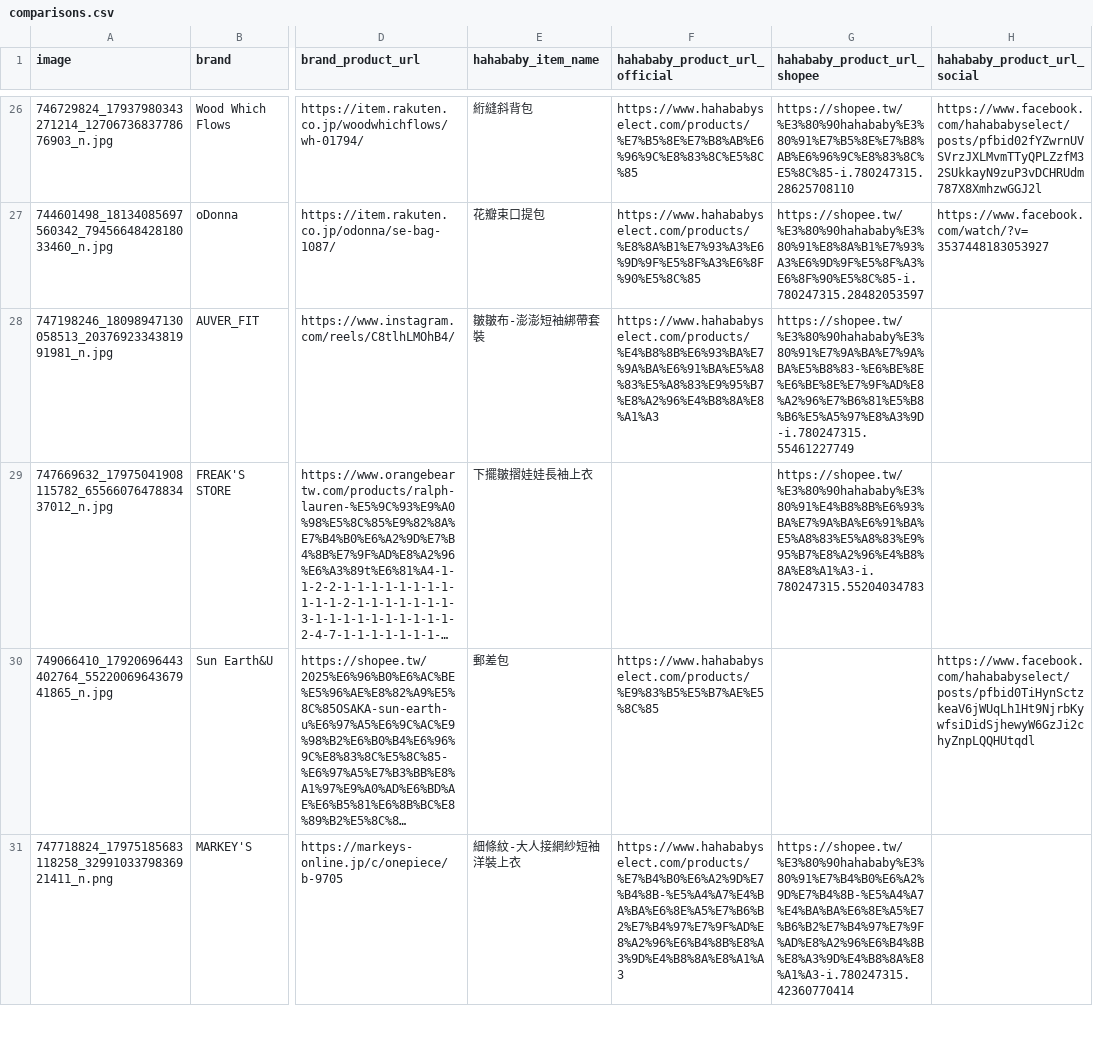
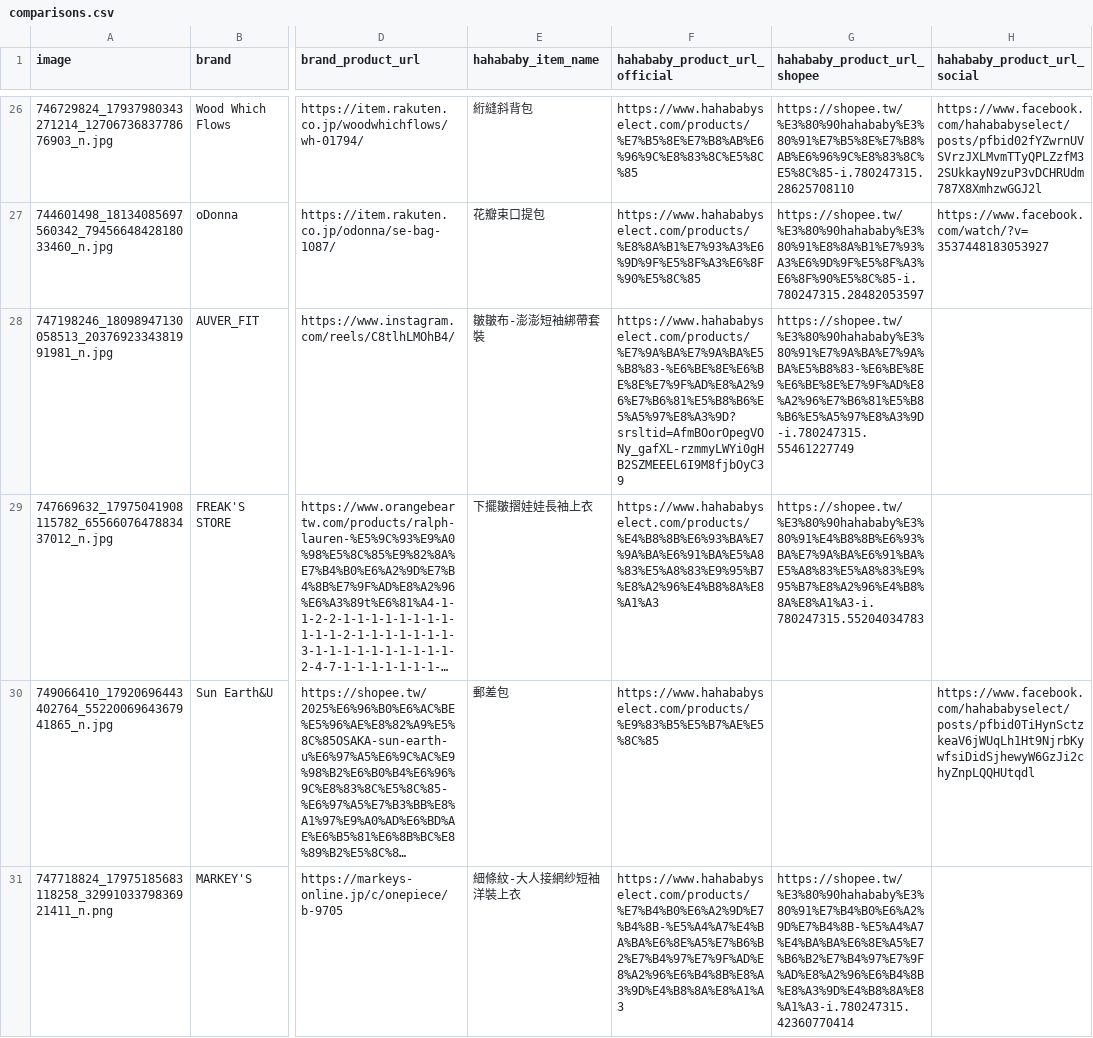
Before and after one commit to SuJiaKuan/hahababy_ohno, a CSV file: data/comparisons.csv, drawn as a sheet; only a part is shown, gaps mark what is left out; long unchanged cells end in …; the diff names each change by its address in the sheet, - before the commit and + after, or states it on an @@ line.

Commit message:
Fix wrong fields

```diff
--- a/data/comparisons.csv
+++ b/data/comparisons.csv
-F28 (hahababy_product_url_official): https://www.hahababyselect.com/products/%E4%B8%8B%E6%93%BA%E7%9A%BA%E6%91%BA%E5%A8%83%E5%A8%83%E9%95%B7%E8%A2%96%E4%B8%8A%E8%A1%A3
+F28 (hahababy_product_url_official): https://www.hahababyselect.com/products/%E7%9A%BA%E7%9A%BA%E5%B8%83-%E6%BE%8E%E6%BE%8E%E7%9F%AD%E8%A2%96%E7%B6%81%E5%B8%B6%E5%A5%97%E8%A3%9D?srsltid=AfmBOorOpegVONy_gafXL-rzmmyLWYi0gHB2SZMEEEL6I9M8fjbOyC39
-F29 (hahababy_product_url_official): (empty)
+F29 (hahababy_product_url_official): https://www.hahababyselect.com/products/%E4%B8%8B%E6%93%BA%E7%9A%BA%E6%91%BA%E5%A8%83%E5%A8%83%E9%95%B7%E8%A2%96%E4%B8%8A%E8%A1%A3
```
